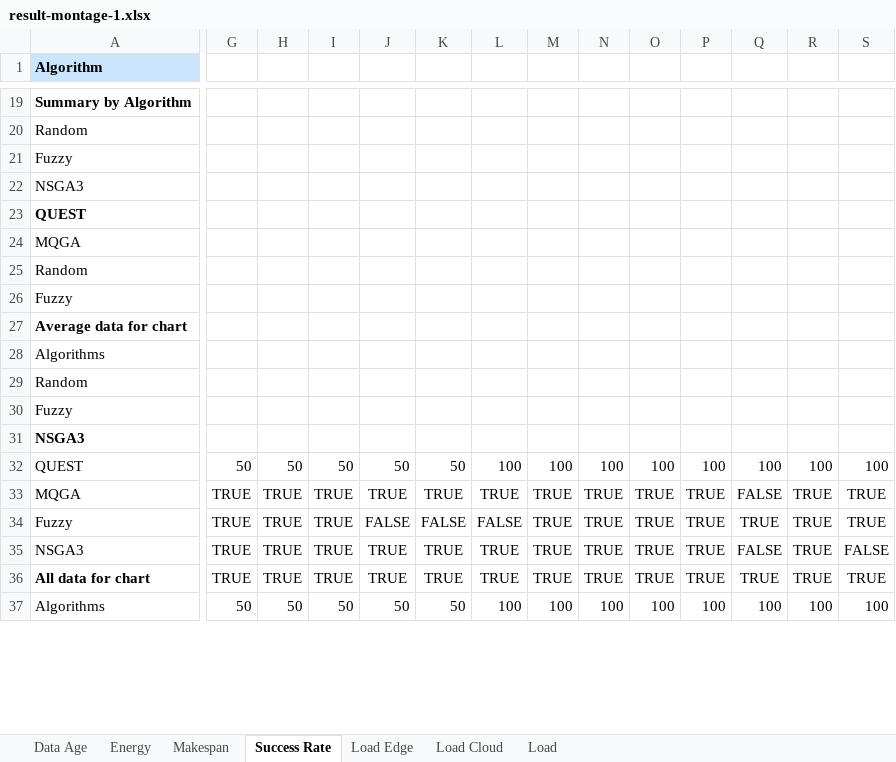
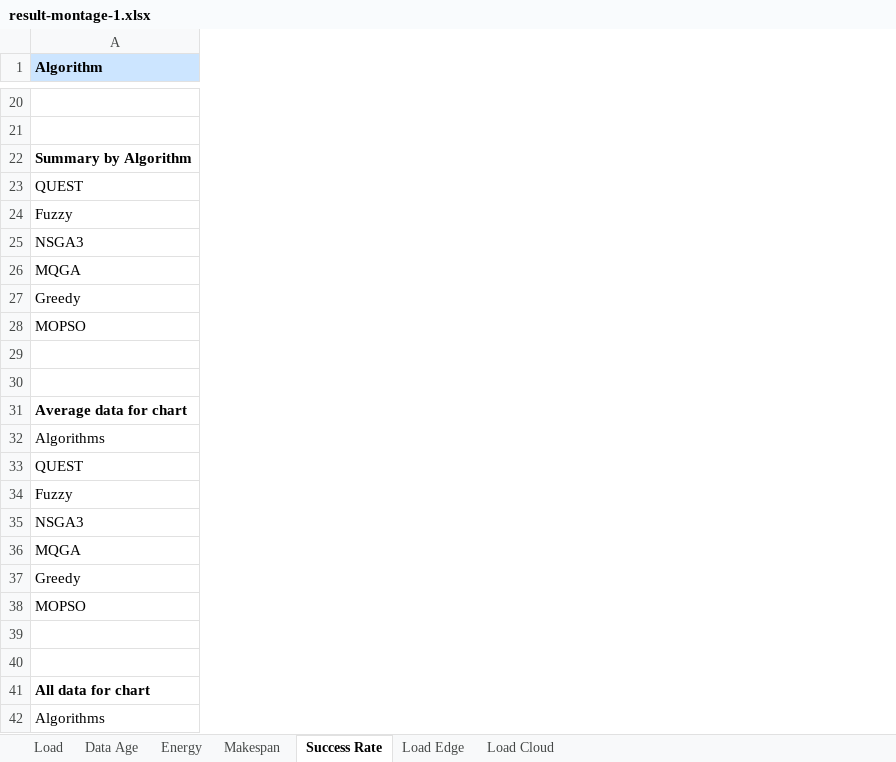
Before and after one commit to Anonymous0-0paper/QUEST, an Excel workbook: result-montage-1.xlsx, sheet Success Rate, drawn as a sheet; only a part is shown, gaps mark what is left out; values as stored, in another font and other column widths than the file's, no borders; removed rows and columns are numbered as before the commit, all else as after; rows hold the shown columns only; the diff covers the shown part only; the diff names each change by its address in the sheet, - before the commit and + after, or states it on an @@ line.

```diff
--- a/result-montage-1.xlsx (sheet Success Rate)
+++ b/result-montage-1.xlsx (sheet Success Rate)
@@ sheet tab order changed: Load | Data Age | Energy | Makespan | Success Rate | Load Edge | Load Cloud @@
-column G, row 33: TRUE; rows 35-37: TRUE | TRUE | 50
-column H, row 33: TRUE; rows 35-37: TRUE | TRUE | 50
-column I, row 33: TRUE; rows 35-37: TRUE | TRUE | 50
-column J, row 33: TRUE; rows 35-37: TRUE | TRUE | 50
-column K, row 33: TRUE; rows 35-37: TRUE | TRUE | 50
-column L, row 33: TRUE; rows 35-37: TRUE | TRUE | 100
-column M, row 33: TRUE; rows 35-37: TRUE | TRUE | 100
-column N, row 33: TRUE; rows 35-37: TRUE | TRUE | 100
-column O, row 33: TRUE; rows 35-37: TRUE | TRUE | 100
-column P, row 33: TRUE; rows 35-37: TRUE | TRUE | 100
-column Q, row 33: FALSE; rows 35-37: FALSE | TRUE | 100
-column R, row 33: TRUE; rows 35-37: TRUE | TRUE | 100
-column S, row 33: TRUE; rows 35-37: FALSE | TRUE | 100
-row 20: Summary by Algorithm
+row 20: (empty)
-row 21: Random
+row 21: (empty)
+row 22: Summary by Algorithm
+row 23: QUEST
-row 23: QUEST
-row 25: Random
+row 27: Greedy
+row 28: MOPSO
-row 29: Fuzzy
+row 29: (empty)
-row 30: Average data for chart
+row 30: (empty)
+row 31: Average data for chart
-row 29: Random
-row 30: Fuzzy
+row 33: QUEST
+row 34: Fuzzy
-A35 bold: on
+A35 bold: off
-row 32: QUEST | 50 | 50 | 50 | 50 | 50 | 100 | 100 | 100 | 100 | 100 | 100 | 100 | 100
-row 34: Fuzzy | TRUE | TRUE | TRUE | FALSE | FALSE | FALSE | TRUE | TRUE | TRUE | TRUE | TRUE | TRUE | TRUE
+row 37: Greedy
+row 38: MOPSO
-row 39: NSGA3 | TRUE | TRUE | TRUE | TRUE | TRUE | TRUE | TRUE | TRUE | TRUE | TRUE | FALSE | TRUE | FALSE
+row 39: (empty)
-row 40: All data for chart | TRUE | TRUE | TRUE | TRUE | TRUE | TRUE | TRUE | TRUE | TRUE | TRUE | TRUE | TRUE | TRUE
+row 40: (empty)
+row 41: All data for chart
```
Also changed, not shown: 10 added rows, 8 removed rows, 2 moved rows, 12 removed columns, 24 edited cells and cell formats elsewhere in this sheet, sheet Makespan, sheet Data Age, sheet Energy, sheet Load Cloud, sheet Load Edge, sheet Load, result-cybershake-1.xlsx, result-epigenomics-1.xlsx, 10 other files.
